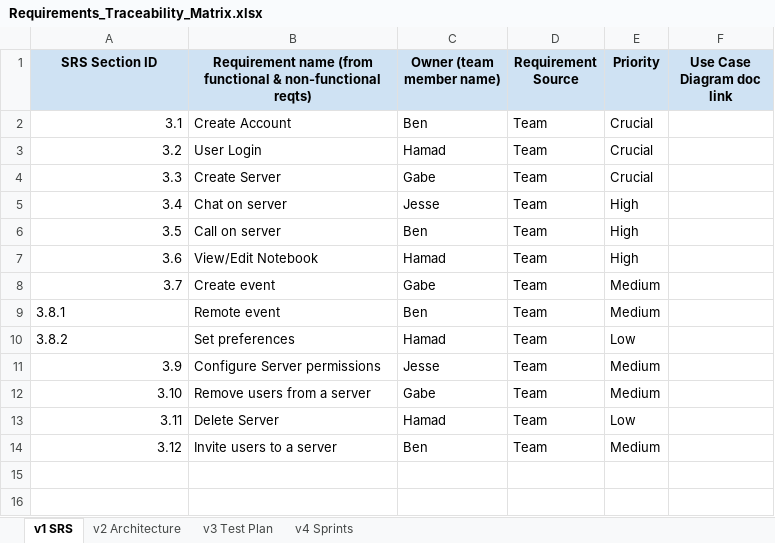
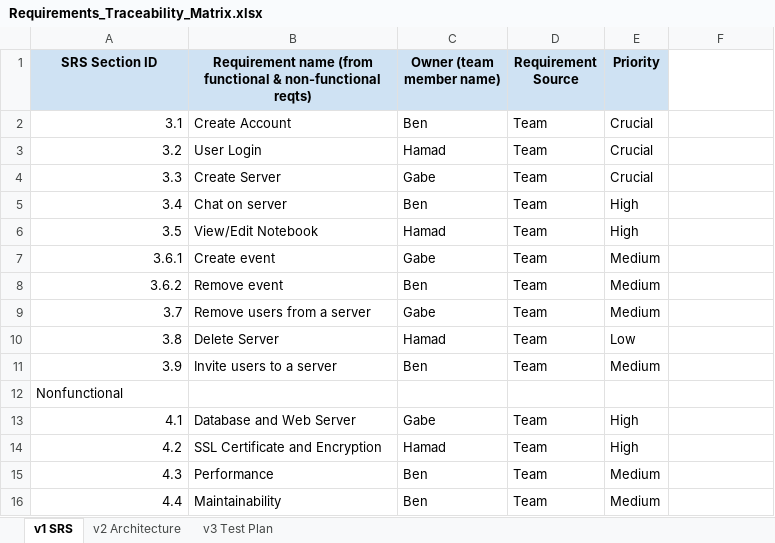
Before and after one commit to benlloyd50/Vox_Design_Documents, an Excel workbook: Requirements_Traceability_Matrix.xlsx, sheet v1 SRS, drawn as a sheet; values as stored, in another font and other column widths than the file's, no borders; charts and pictures not drawn; removed rows and columns are numbered as before the commit, all else as after; the diff names each change by its address in the sheet, - before the commit and + after, or states it on an @@ line.

```diff
--- a/Requirements_Traceability_Matrix.xlsx (sheet v1 SRS)
+++ b/Requirements_Traceability_Matrix.xlsx (sheet v1 SRS)
-sheet tab: v4 Sprints
-F1: Use Case Diagram doc link
+F1: (empty)
-F1 fill: #CFE2F3
+F1 fill: none
-C5 (Owner (team member name)): Jesse
+C5 (Owner (team member name)): Ben
-B6: Call on server
+B6: View/Edit Notebook
-C6 (Owner (team member name)): Ben
+C6 (Owner (team member name)): Hamad
-row 7: 3.6 | View/Edit Notebook | Hamad | Team | High
+row 7: 3.6.1 | Create event | Gabe | Team | Medium
+row 8: 3.6.2 | Remove event | Ben | Team | Medium
-B9: Create event
+B9: Remove users from a server
-row 9: 3.8.1 | Remote event | Ben | Team | Medium
-A10 (SRS Section ID): 3.8.2
+A10 (SRS Section ID): 3.8
-A10 alignment: left
+A10 alignment: right
-B10: Set preferences
+B10: Delete Server
-B11: Configure Server permissions
+B11: Invite users to a server
-C11 (Owner (team member name)): Jesse
+C11 (Owner (team member name)): Ben
-row 12: 3.10 | Remove users from a server | Gabe | Team | Medium
-row 13: 3.11 | Delete Server | Hamad | Team | Low
+row 12: Nonfunctional
+row 13: 4.1 | Database and Web Server | Gabe | Team | High
+row 14: 4.2 | SSL Certificate and Encryption | Hamad | Team | High
-A15 (SRS Section ID): 3.12
+A15 (SRS Section ID): 4.3
-B15: Invite users to a server
+B15: Performance
+row 16: 4.4 | Maintainability | Ben | Team | Medium
```
Also changed, not shown: sheet v2 Architecture, sheet v3 Test Plan, charts or pictures.
